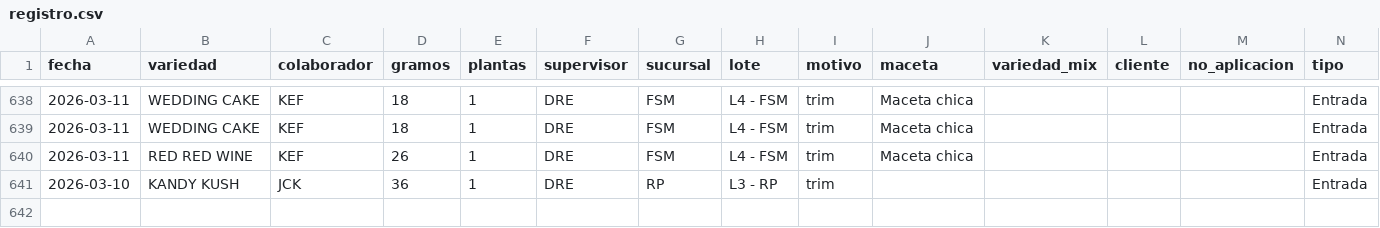
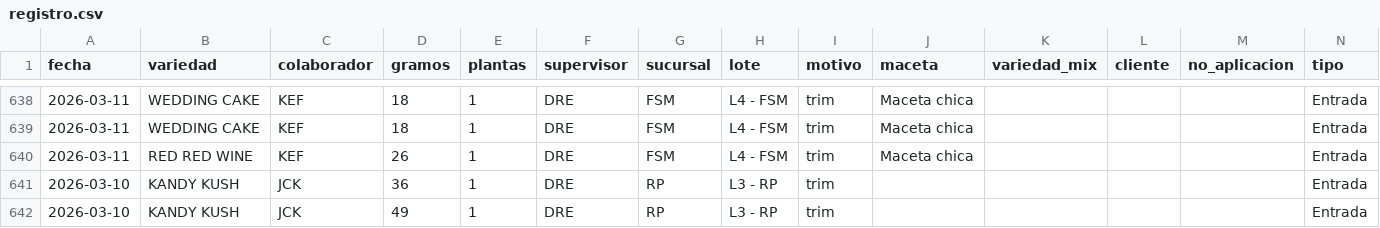
Before and after one commit to ALi3naTEd0/entradas_salidas, a CSV file: registro.csv, drawn as a sheet; only a part is shown, gaps mark what is left out; the diff names each change by its address in the sheet, - before the commit and + after, or states it on an @@ line.

Commit message:
Actualización registro 2026-03-20 12:29

```diff
--- a/registro.csv
+++ b/registro.csv
+row 642: 2026-03-10 | KANDY KUSH | JCK | 49 | 1 | DRE | RP | L3 - RP | trim |  |  |  |  | Entrada
```
